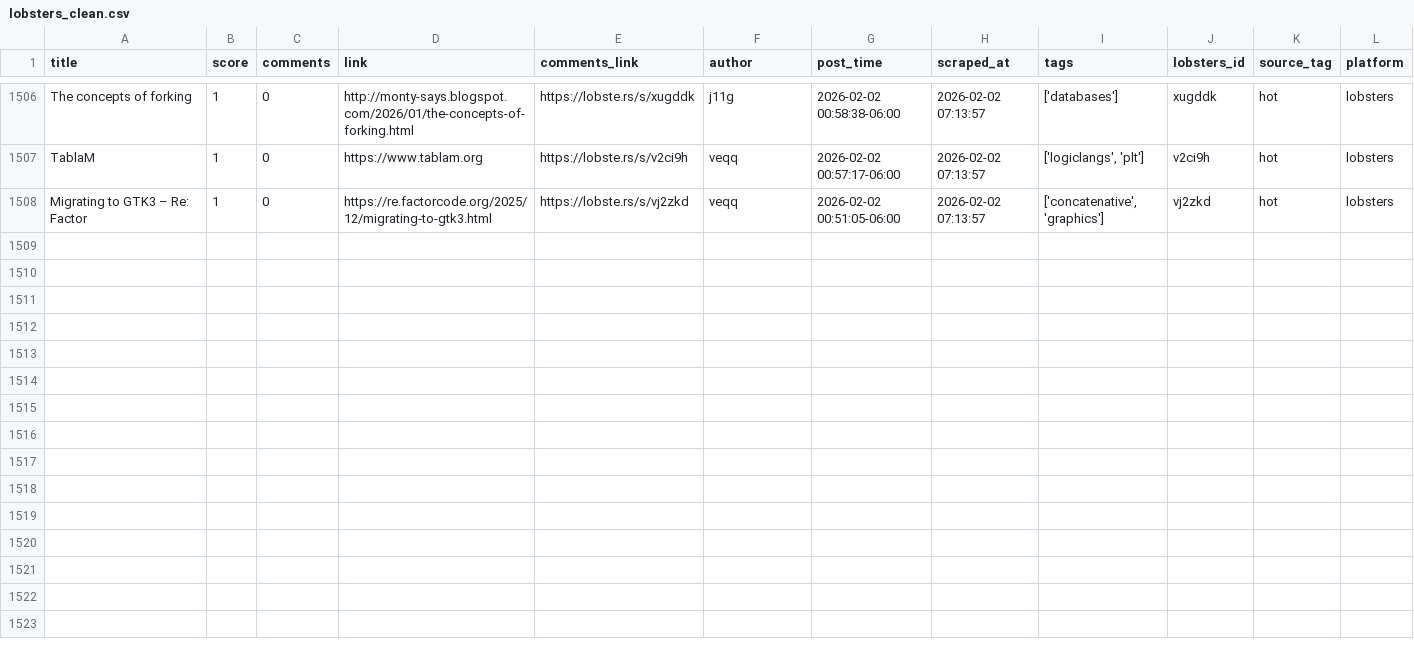
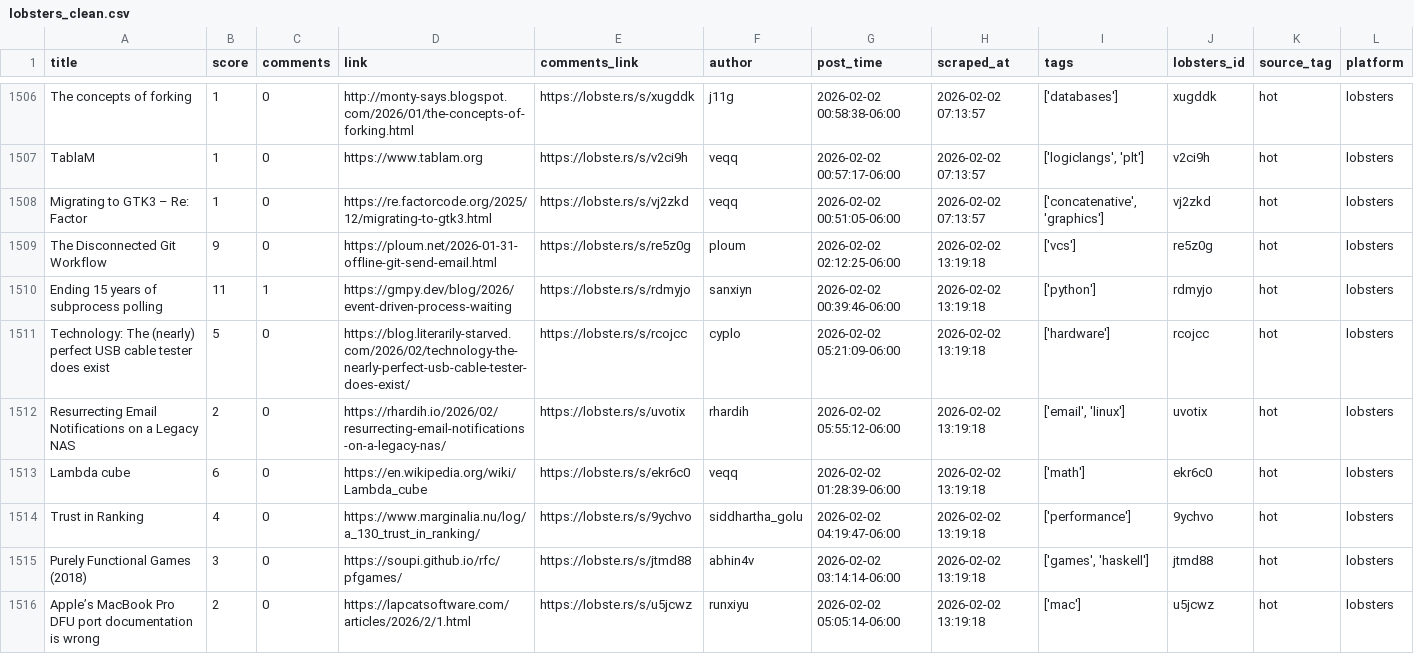
Before and after one commit to codemmaann/web-scrapping-project, a CSV file: clean_data/lobsters_clean.csv, drawn as a sheet; only a part is shown, gaps mark what is left out.

```diff
--- a/clean_data/lobsters_clean.csv
+++ b/clean_data/lobsters_clean.csv
@@ -1508 +1508,9 @@ TablaM,1,0,https://www.tablam.org,https://lobste.rs/s/v2ci9h,veqq,2026-02-02 00:
 Migrating to GTK3 – Re: Factor,1,0,https://re.factorcode.org/2025/12/migrating-to-gtk3.html,https://lobste.rs/s/vj2zkd,veqq,2026-02-02 00:51:05-06:00,2026-02-02 07:13:57,"['concatenative', 'graphics']",vj2zkd,hot,lobsters
+The Disconnected Git Workflow,9,0,https://ploum.net/2026-01-31-offline-git-send-email.html,https://lobste.rs/s/re5z0g,ploum,2026-02-02 02:12:25-06:00,2026-02-02 13:19:18,['vcs'],re5z0g,hot,lobsters
+Ending 15 years of subprocess polling,11,1,https://gmpy.dev/blog/2026/event-driven-process-waiting,https://lobste.rs/s/rdmyjo,sanxiyn,2026-02-02 00:39:46-06:00,2026-02-02 13:19:18,['python'],rdmyjo,hot,lobsters
+Technology: The (nearly) perfect USB cable tester does exist,5,0,https://blog.literarily-starved.com/2026/02/technology-the-nearly-perfect-usb-cable-tester-does-exist/,https://lobste.rs/s/rcojcc,cyplo,2026-02-02 05:21:09-06:00,2026-02-02 13:19:18,['hardware'],rcojcc,hot,lobsters
+Resurrecting Email Notifications on a Legacy NAS,2,0,https://rhardih.io/2026/02/resurrecting-email-notifications-on-a-legacy-nas/,https://lobste.rs/s/uvotix,rhardih,2026-02-02 05:55:12-06:00,2026-02-02 13:19:18,"['email', 'linux']",uvotix,hot,lobsters
+Lambda cube,6,0,https://en.wikipedia.org/wiki/Lambda_cube,https://lobste.rs/s/ekr6c0,veqq,2026-02-02 01:28:39-06:00,2026-02-02 13:19:18,['math'],ekr6c0,hot,lobsters
+Trust in Ranking,4,0,https://www.marginalia.nu/log/a_130_trust_in_ranking/,https://lobste.rs/s/9ychvo,siddhartha_golu,2026-02-02 04:19:47-06:00,2026-02-02 13:19:18,['performance'],9ychvo,hot,lobsters
+Purely Functional Games (2018),3,0,https://soupi.github.io/rfc/pfgames/,https://lobste.rs/s/jtmd88,abhin4v,2026-02-02 03:14:14-06:00,2026-02-02 13:19:18,"['games', 'haskell']",jtmd88,hot,lobsters
+Apple’s MacBook Pro DFU port documentation is wrong,2,0,https://lapcatsoftware.com/articles/2026/2/1.html,https://lobste.rs/s/u5jcwz,runxiyu,2026-02-02 05:05:14-06:00,2026-02-02 13:19:18,['mac'],u5jcwz,hot,lobsters
```
Also changed, not shown: clean_data/hn_cleaned.csv, raw_data/hn.csv, 9 other files.
